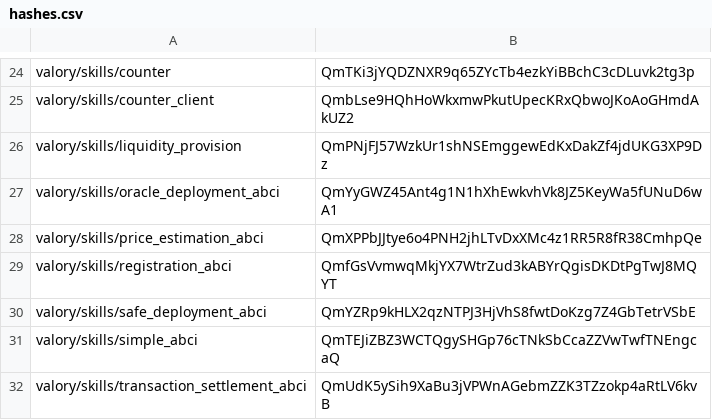
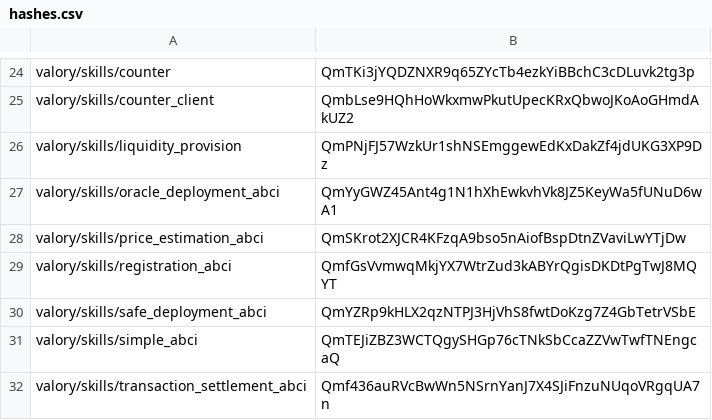
Before and after one commit to w1kke/olas-hello-world, a CSV file: packages/hashes.csv, drawn as a sheet; only a part is shown, gaps mark what is left out.

```diff
--- a/packages/hashes.csv
+++ b/packages/hashes.csv
@@ -27,3 +27,3 @@ valory/skills/liquidity_provision,QmPNjFJ57WzkUr1shNSEmggewEdKxDakZf4jdUKG3XP9Dz
 valory/skills/oracle_deployment_abci,QmYyGWZ45Ant4g1N1hXhEwkvhVk8JZ5KeyWa5fUNuD6wA1
-valory/skills/price_estimation_abci,QmXPPbJJtye6o4PNH2jhLTvDxXMc4z1RR5R8fR38CmhpQe
+valory/skills/price_estimation_abci,QmSKrot2XJCR4KFzqA9bso5nAiofBspDtnZVaviLwYTjDw
 valory/skills/registration_abci,QmfGsVvmwqMkjYX7WtrZud3kABYrQgisDKDtPgTwJ8MQYT
@@ -31,2 +31,2 @@ valory/skills/safe_deployment_abci,QmYZRp9kHLX2qzNTPJ3HjVhS8fwtDoKzg7Z4GbTetrVSb
 valory/skills/simple_abci,QmTEJiZBZ3WCTQgySHGp76cTNkSbCcaZZVwTwfTNEngcaQ
-valory/skills/transaction_settlement_abci,QmUdK5ySih9XaBu3jVPWnAGebmZZK3TZzokp4aRtLV6kvB
+valory/skills/transaction_settlement_abci,Qmf436auRVcBwWn5NSrnYanJ7X4SJiFnzuNUqoVRgqUA7n
```
Also changed, not shown: 2 other files.
